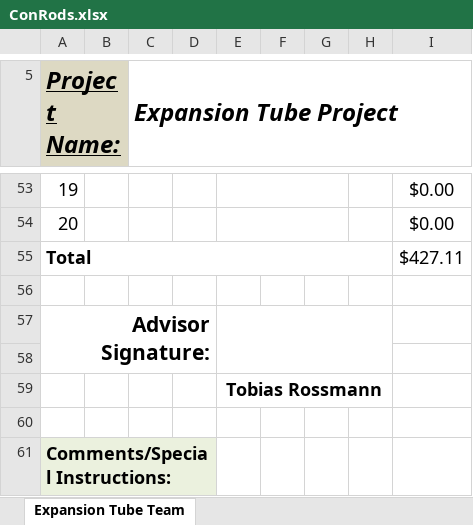
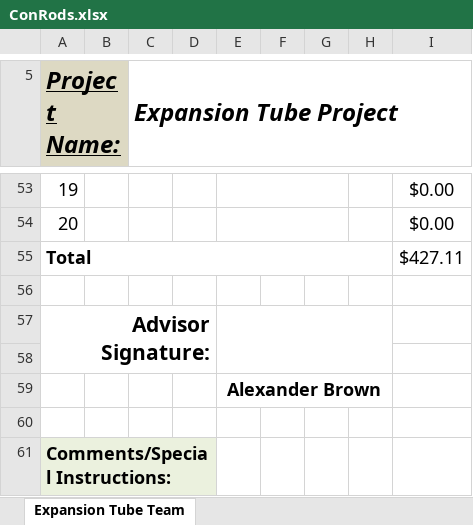
Before and after one commit to Alexanderallenbrown/MotionBase, an Excel workbook: Bill of Materials/ConRods.xlsx, sheet Expansion Tube Team, drawn as a sheet; only a part is shown, gaps mark what is left out; values as stored, in another font and other column widths than the file's, no borders; the diff names each change by its address in the sheet, - before the commit and + after, or states it on an @@ line.

Commit message:
updated ConRod BOM

```diff
--- a/Bill of Materials/ConRods.xlsx (sheet Expansion Tube Team)
+++ b/Bill of Materials/ConRods.xlsx (sheet Expansion Tube Team)
-E59: Tobias Rossmann
+E59: Alexander Brown
```
